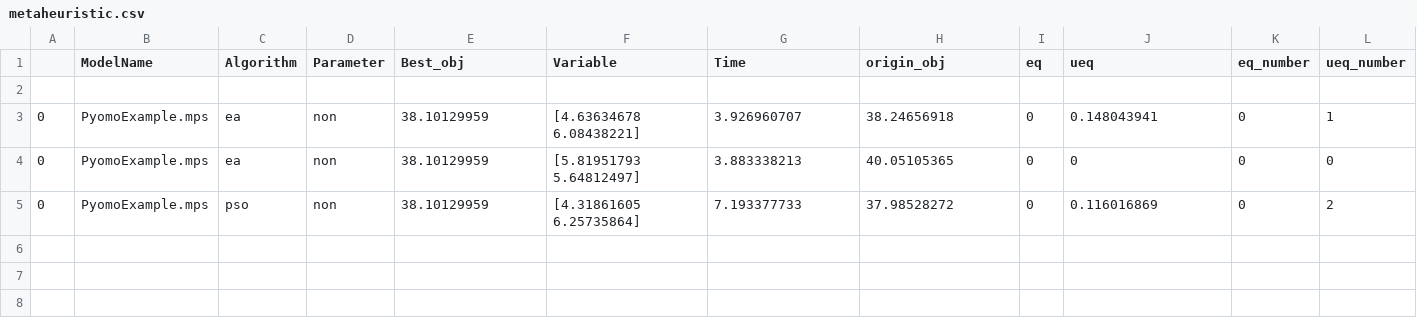
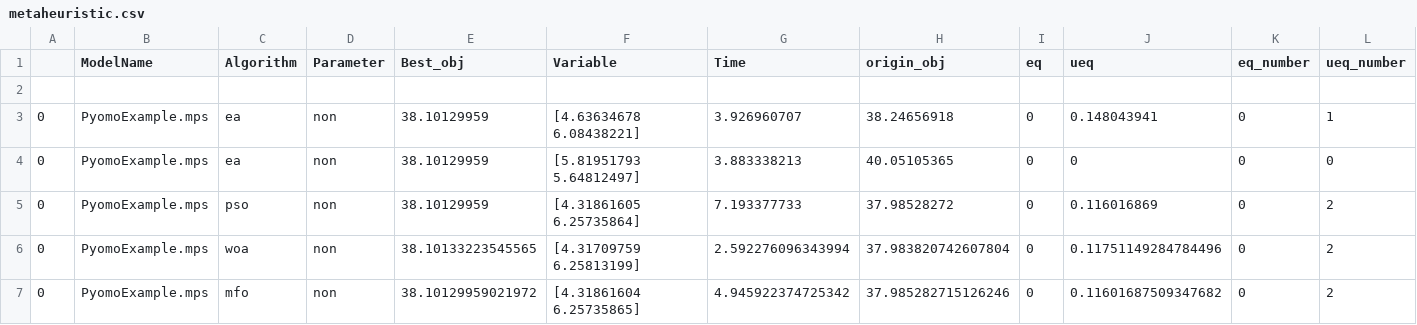
Before and after one commit to simbabobobo/wsb_meta, a CSV file: Result/metaheuristic.csv, drawn as a sheet.

```diff
--- a/Result/metaheuristic.csv
+++ b/Result/metaheuristic.csv
@@ -5 +5,3 @@
 0,PyomoExample.mps,pso,non,38.10129959,[4.31861605 6.25735864],7.193377733,37.98528272,0,0.116016869,0,2
+0,PyomoExample.mps,woa,non,38.10133223545565,[4.31709759 6.25813199],2.592276096343994,37.983820742607804,0,0.11751149284784496,0,2
+0,PyomoExample.mps,mfo,non,38.10129959021972,[4.31861604 6.25735865],4.945922374725342,37.985282715126246,0,0.11601687509347682,0,2
```
Also changed, not shown: 7 other files.
